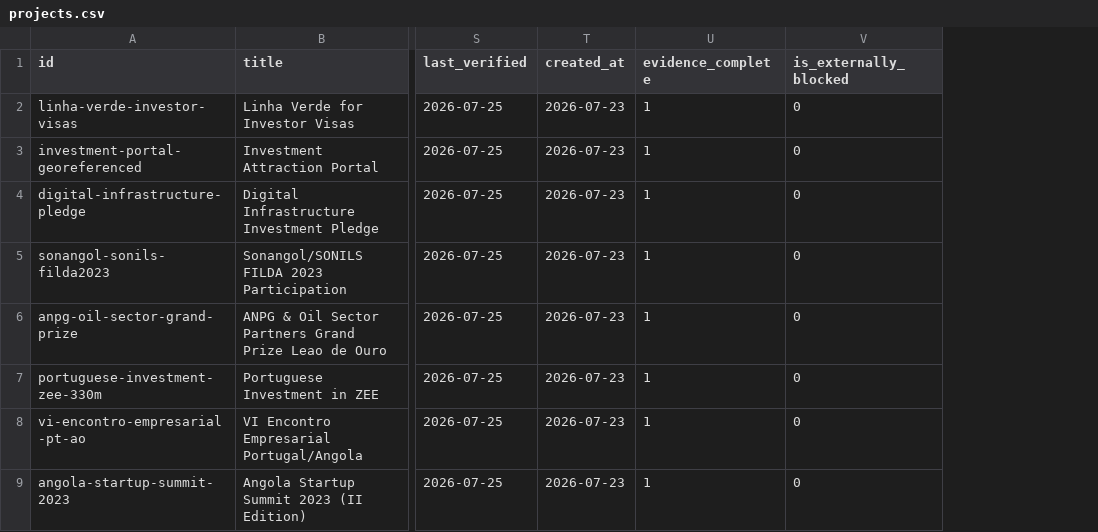
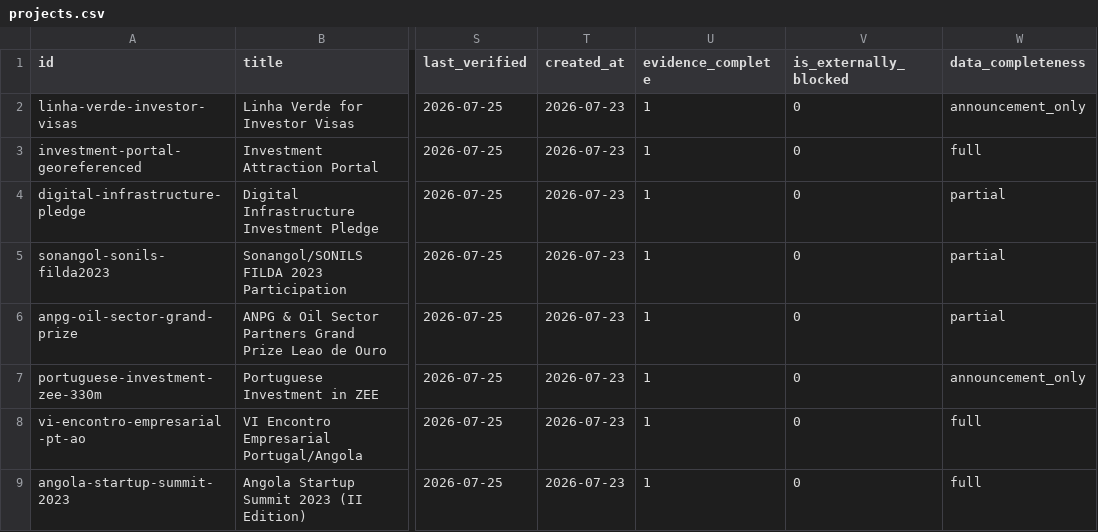
Before and after one commit to Riclex/lineata, a CSV file: data/projects.csv, drawn as a sheet; only a part is shown, gaps mark what is left out; the diff names each change by its address in the sheet, - before the commit and + after, or states it on an @@ line.

```diff
--- a/data/projects.csv
+++ b/data/projects.csv
+column W (data_completeness), rows 2-9: announcement_only | full | partial | partial | partial | announcement_only | full | full
```
Also changed, not shown: 11 other files.
